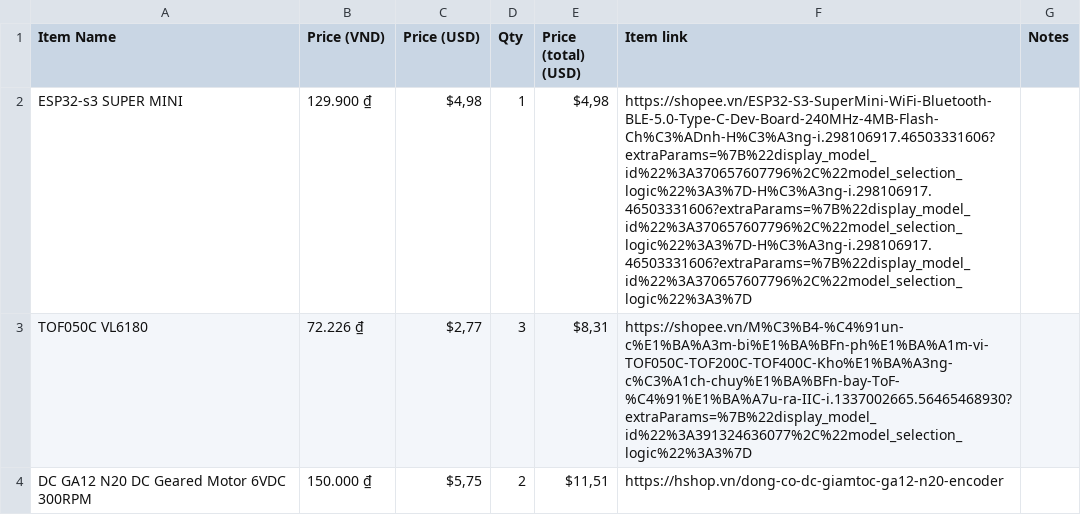
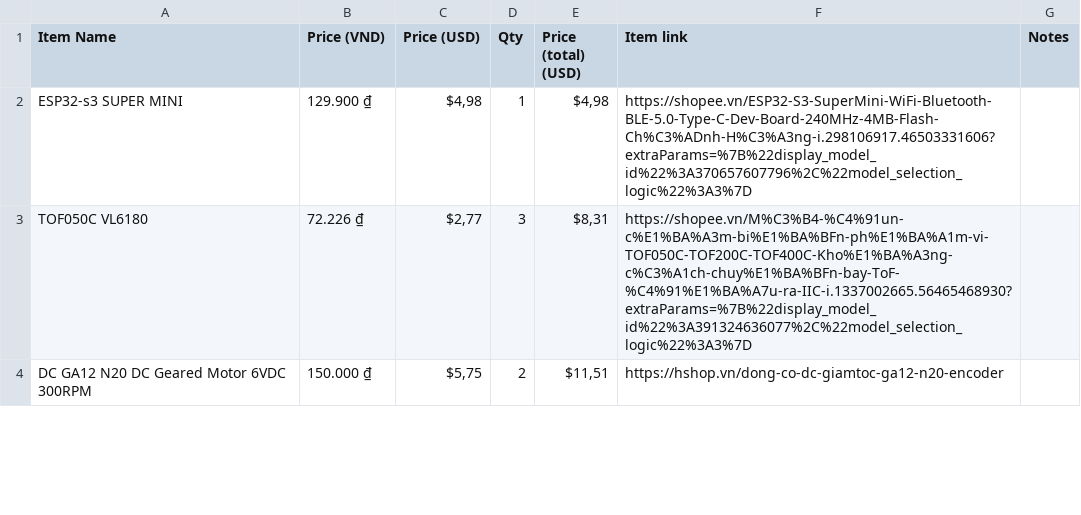
Before and after one commit to dancejjjjj/Micromouse-Board-Design, a CSV file: hardware/BOM.csv, drawn as a sheet; only a part is shown.

Commit message:
fix BOM file broken link

```diff
--- a/hardware/BOM.csv
+++ b/hardware/BOM.csv
@@ -1,3 +1,3 @@
 Item Name,Price (VND),Price (USD),Qty,Price (total) (USD),Item link,Notes
-ESP32-s3 SUPER MINI,129.900 ₫,"$4,98",1,"$4,98",https://shopee.vn/ESP32-S3-SuperMini-WiFi-Bluetooth-BLE-5.0-Type-C-Dev-Board-240MHz-4MB-Flash-Ch%C3%ADnh-H%C3%A3ng-i.298106917.46503331606?extraParams=%7B%22display_model_id%22%3A370657607796%2C%22model_selection_logic%22%3A3%7D-H%C3%A3ng-i.298106917.46503331606?extraParams=%7B%22display_model_id%22%3A370657607796%2C%22model_selection_logic%22%3A3%7D-H%C3%A3ng-i.298106917.46503331606?extraParams=%7B%22display_model_id%22%3A370657607796%2C%22model_selection_logic%22%3A3%7D,
+ESP32-s3 SUPER MINI,129.900 ₫,"$4,98",1,"$4,98",https://shopee.vn/ESP32-S3-SuperMini-WiFi-Bluetooth-BLE-5.0-Type-C-Dev-Board-240MHz-4MB-Flash-Ch%C3%ADnh-H%C3%A3ng-i.298106917.46503331606?extraParams=%7B%22display_model_id%22%3A370657607796%2C%22model_selection_logic%22%3A3%7D,
 TOF050C VL6180,72.226 ₫,"$2,77",3,"$8,31",https://shopee.vn/M%C3%B4-%C4%91un-c%E1%BA%A3m-bi%E1%BA%BFn-ph%E1%BA%A1m-vi-TOF050C-TOF200C-TOF400C-Kho%E1%BA%A3ng-c%C3%A1ch-chuy%E1%BA%BFn-bay-ToF-%C4%91%E1%BA%A7u-ra-IIC-i.1337002665.56465468930?extraParams=%7B%22display_model_id%22%3A391324636077%2C%22model_selection_logic%22%3A3%7D,
```
